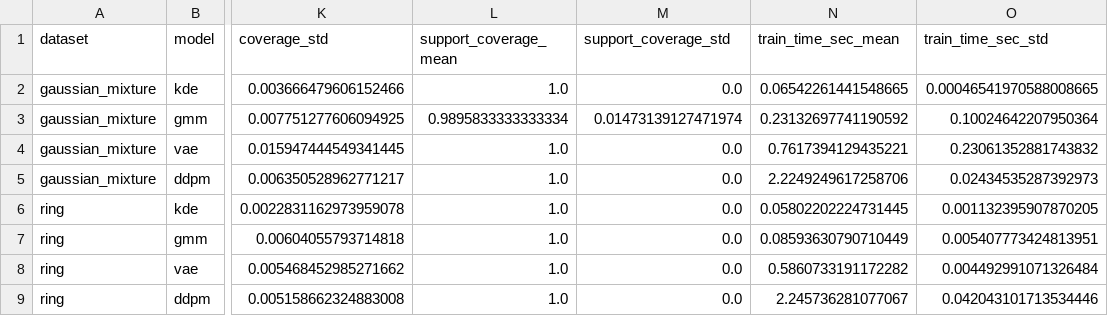
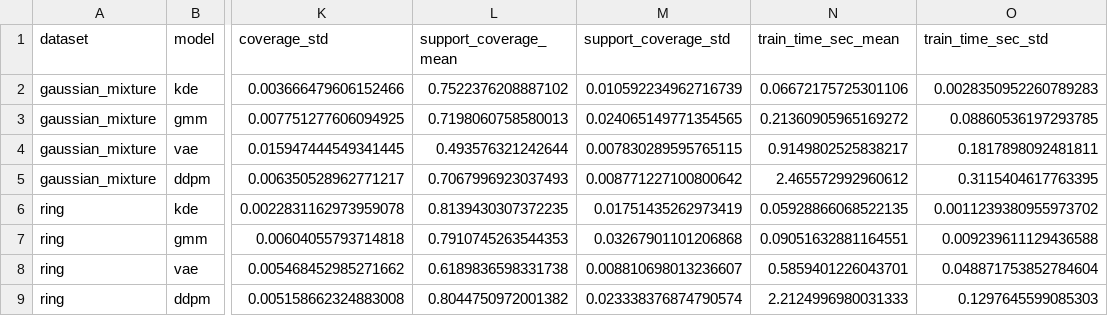
Before and after one commit to Etha-Sun/ModelingFinal, a CSV file: results/metrics_summary.csv, drawn as a sheet; only a part is shown, gaps mark what is left out; the diff covers the shown part only; the diff names each change by its address in the sheet, - before the commit and + after, or states it on an @@ line.

```diff
--- a/results/metrics_summary.csv
+++ b/results/metrics_summary.csv
-L2 (support_coverage_mean): 1.0
+L2 (support_coverage_mean): 0.7522376208887102
-M2 (support_coverage_std): 0.0
+M2 (support_coverage_std): 0.010592234962716739
-N2 (train_time_sec_mean): 0.06542261441548665
+N2 (train_time_sec_mean): 0.06672175725301106
-O2 (train_time_sec_std): 0.00046541970588008665
+O2 (train_time_sec_std): 0.0028350952260789283
-L3 (support_coverage_mean): 0.9895833333333334
+L3 (support_coverage_mean): 0.7198060758580013
-M3 (support_coverage_std): 0.01473139127471974
+M3 (support_coverage_std): 0.024065149771354565
-N3 (train_time_sec_mean): 0.23132697741190592
+N3 (train_time_sec_mean): 0.21360905965169272
-O3 (train_time_sec_std): 0.10024642207950364
+O3 (train_time_sec_std): 0.08860536197293785
-L4 (support_coverage_mean): 1.0
+L4 (support_coverage_mean): 0.493576321242644
-M4 (support_coverage_std): 0.0
+M4 (support_coverage_std): 0.007830289595765115
-N4 (train_time_sec_mean): 0.7617394129435221
+N4 (train_time_sec_mean): 0.9149802525838217
-O4 (train_time_sec_std): 0.23061352881743832
+O4 (train_time_sec_std): 0.1817898092481811
-L5 (support_coverage_mean): 1.0
+L5 (support_coverage_mean): 0.7067996923037493
-M5 (support_coverage_std): 0.0
+M5 (support_coverage_std): 0.008771227100800642
-N5 (train_time_sec_mean): 2.2249249617258706
+N5 (train_time_sec_mean): 2.465572992960612
-O5 (train_time_sec_std): 0.02434535287392973
+O5 (train_time_sec_std): 0.3115404617763395
-L6 (support_coverage_mean): 1.0
+L6 (support_coverage_mean): 0.8139430307372235
-M6 (support_coverage_std): 0.0
+M6 (support_coverage_std): 0.01751435262973419
-N6 (train_time_sec_mean): 0.05802202224731445
+N6 (train_time_sec_mean): 0.05928866068522135
-O6 (train_time_sec_std): 0.001132395907870205
+O6 (train_time_sec_std): 0.0011239380955973702
-L7 (support_coverage_mean): 1.0
+L7 (support_coverage_mean): 0.7910745263544353
-M7 (support_coverage_std): 0.0
+M7 (support_coverage_std): 0.03267901101206868
-N7 (train_time_sec_mean): 0.08593630790710449
+N7 (train_time_sec_mean): 0.09051632881164551
-O7 (train_time_sec_std): 0.005407773424813951
+O7 (train_time_sec_std): 0.009239611129436588
-L8 (support_coverage_mean): 1.0
+L8 (support_coverage_mean): 0.6189836598331738
-M8 (support_coverage_std): 0.0
+M8 (support_coverage_std): 0.008810698013236607
-N8 (train_time_sec_mean): 0.5860733191172282
+N8 (train_time_sec_mean): 0.5859401226043701
-O8 (train_time_sec_std): 0.004492991071326484
+O8 (train_time_sec_std): 0.048871753852784604
-L9 (support_coverage_mean): 1.0
+L9 (support_coverage_mean): 0.8044750972001382
-M9 (support_coverage_std): 0.0
+M9 (support_coverage_std): 0.023338376874790574
-N9 (train_time_sec_mean): 2.245736281077067
+N9 (train_time_sec_mean): 2.2124996980031333
-O9 (train_time_sec_std): 0.042043101713534446
+O9 (train_time_sec_std): 0.1297645599085303
```
Also changed, not shown: 32 edited cells elsewhere in this file, results/metrics_by_seed.csv, 24 other files.
